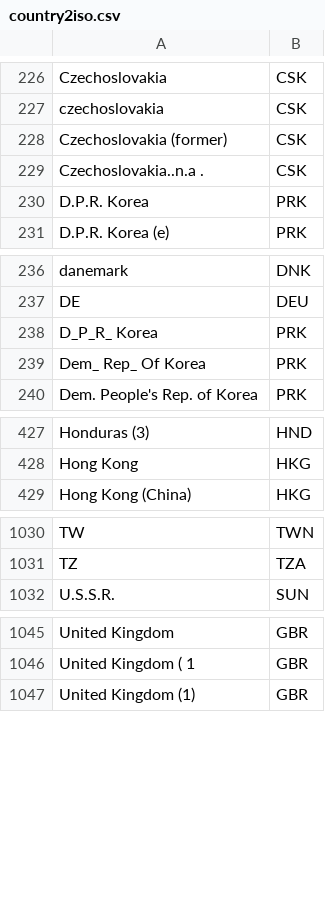
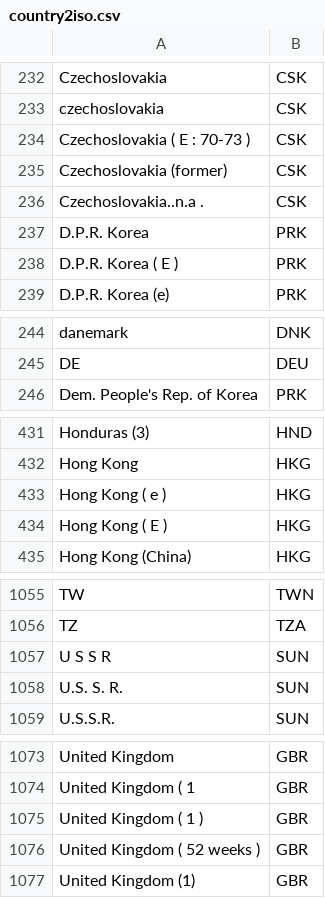
Before and after one commit to pik-piam/madrat, a CSV file: inst/extdata/country2iso.csv, drawn as a sheet; only a part is shown, gaps mark what is left out; the diff covers the shown part only.

```diff
--- a/inst/extdata/country2iso.csv
+++ b/inst/extdata/country2iso.csv
@@ -227,2 +233,3 @@ Czechoslovakia;CSK
 czechoslovakia;CSK
+Czechoslovakia ( E : 70-73 );CSK
 Czechoslovakia (former);CSK
@@ -230,2 +237,3 @@ Czechoslovakia..n.a .;CSK
 D.P.R. Korea;PRK
+D.P.R. Korea ( E );PRK
 D.P.R. Korea (e);PRK
@@ -237,4 +245,2 @@ danemark;DNK
 DE;DEU
-D_P_R_ Korea;PRK
-Dem_ Rep_ Of Korea;PRK
 Dem. People's Rep. of Korea;PRK
@@ -428,2 +432,4 @@ Honduras (3);HND
 Hong Kong;HKG
+Hong Kong ( e );HKG
+Hong Kong ( E );HKG
 Hong Kong (China);HKG
@@ -1031,2 +1056,4 @@ TW;TWN
 TZ;TZA
+U S S R;SUN
+U.S. S. R.;SUN
 U.S.S.R.;SUN
@@ -1046,2 +1074,4 @@ United Kingdom;GBR
 United Kingdom ( 1;GBR
+United Kingdom ( 1 );GBR
+United Kingdom ( 52 weeks );GBR
 United Kingdom (1);GBR
```
Also changed, not shown: 34 added rows, 8 removed rows, 6 moved rows and 2 edited cells elsewhere in this file.
